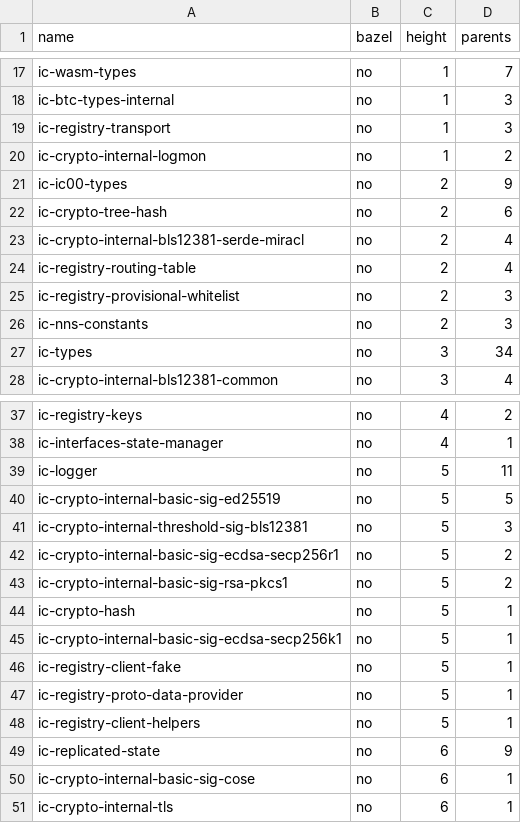
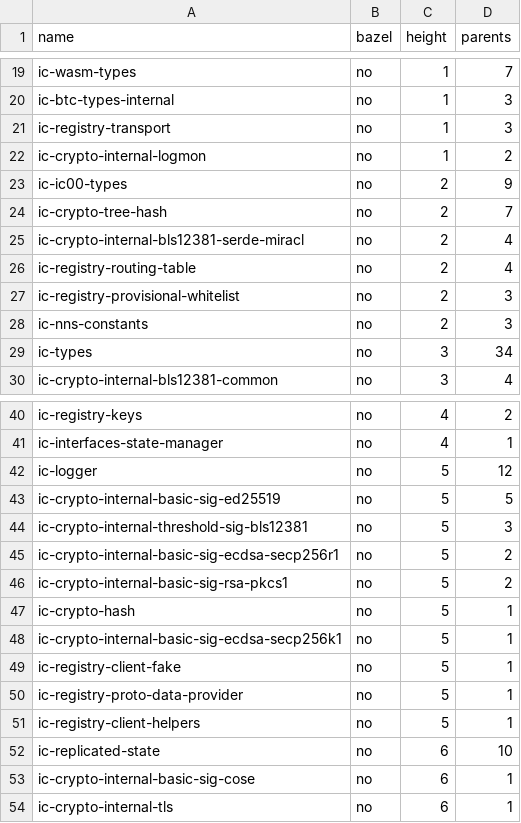
Before and after one commit to maksymar/ic-cargo-to-bazel-utils, a CSV file: output/ic-execution-environment.csv, drawn as a sheet; only a part is shown, gaps mark what is left out; the diff covers the shown part only.

```diff
--- a/output/ic-execution-environment.csv
+++ b/output/ic-execution-environment.csv
@@ -21,3 +23,3 @@ ic-crypto-internal-logmon,no,1,2
 ic-ic00-types,no,2,9
-ic-crypto-tree-hash,no,2,6
+ic-crypto-tree-hash,no,2,7
 ic-crypto-internal-bls12381-serde-miracl,no,2,4
@@ -38,3 +41,3 @@ ic-registry-keys,no,4,2
 ic-interfaces-state-manager,no,4,1
-ic-logger,no,5,11
+ic-logger,no,5,12
 ic-crypto-internal-basic-sig-ed25519,no,5,5
@@ -48,3 +51,3 @@ ic-registry-proto-data-provider,no,5,1
 ic-registry-client-helpers,no,5,1
-ic-replicated-state,no,6,9
+ic-replicated-state,no,6,10
 ic-crypto-internal-basic-sig-cose,no,6,1
```
Also changed, not shown: 5 added rows and 3 edited cells elsewhere in this file, output/all.csv, output/ic-types.csv, 8 other files.
